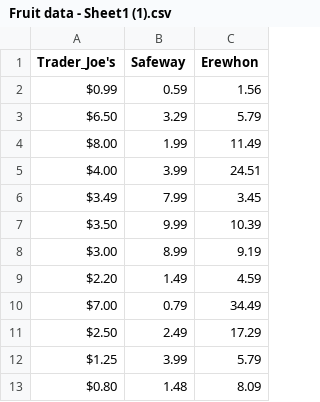
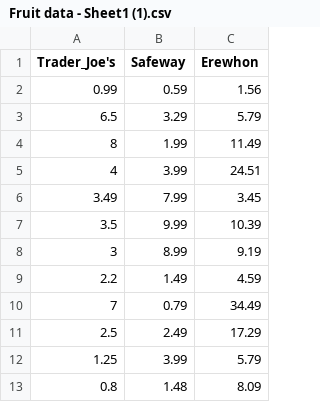
Before and after one commit to dolejsi-cell/Stats-Lab, a CSV file: Fruit data - Sheet1 (1).csv, drawn as a sheet.

Commit message:
Add files via upload

```diff
--- a/Fruit data - Sheet1 (1).csv
+++ b/Fruit data - Sheet1 (1).csv
@@ -1,13 +1,13 @@
 Trader_Joe's,Safeway,Erewhon
-$0.99,0.59,1.56
-$6.50,3.29,5.79
-$8.00,1.99,11.49
-$4.00,3.99,24.51
-$3.49,7.99,3.45
-$3.50,9.99,10.39
-$3.00,8.99,9.19
-$2.20,1.49,4.59
-$7.00,0.79,34.49
-$2.50,2.49,17.29
-$1.25,3.99,5.79
-$0.80,1.48,8.09
+0.99,0.59,1.56
+6.5,3.29,5.79
+8,1.99,11.49
+4,3.99,24.51
+3.49,7.99,3.45
+3.5,9.99,10.39
+3,8.99,9.19
+2.2,1.49,4.59
+7,0.79,34.49
+2.5,2.49,17.29
+1.25,3.99,5.79
+0.8,1.48,8.09
```
